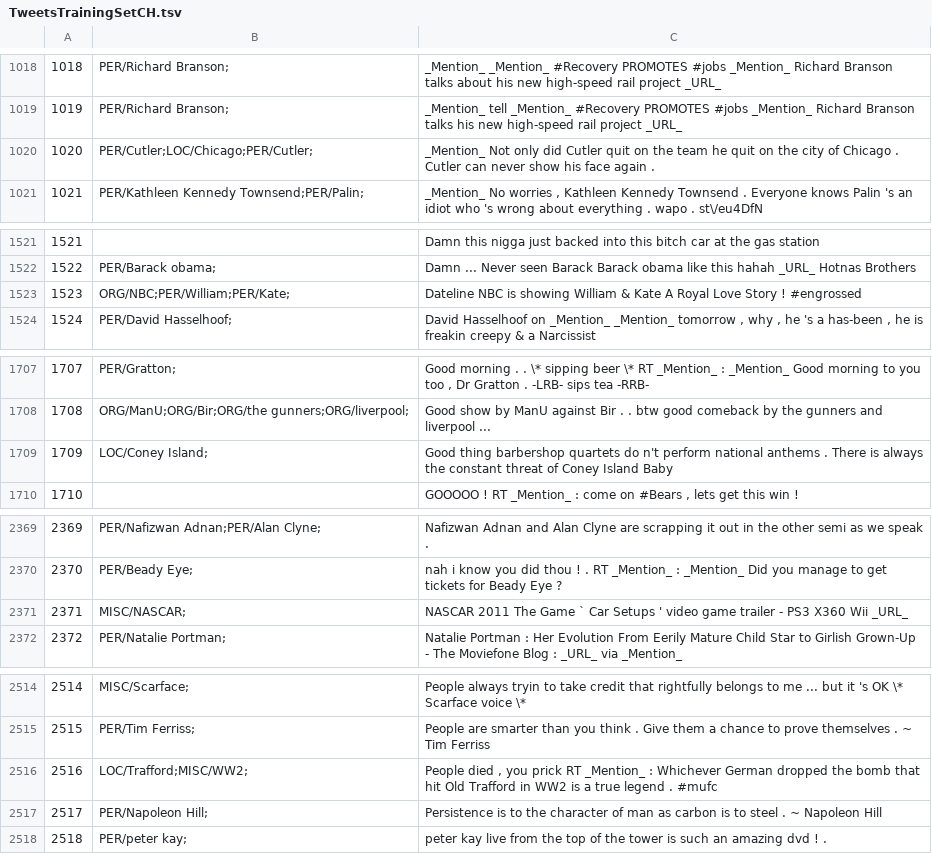
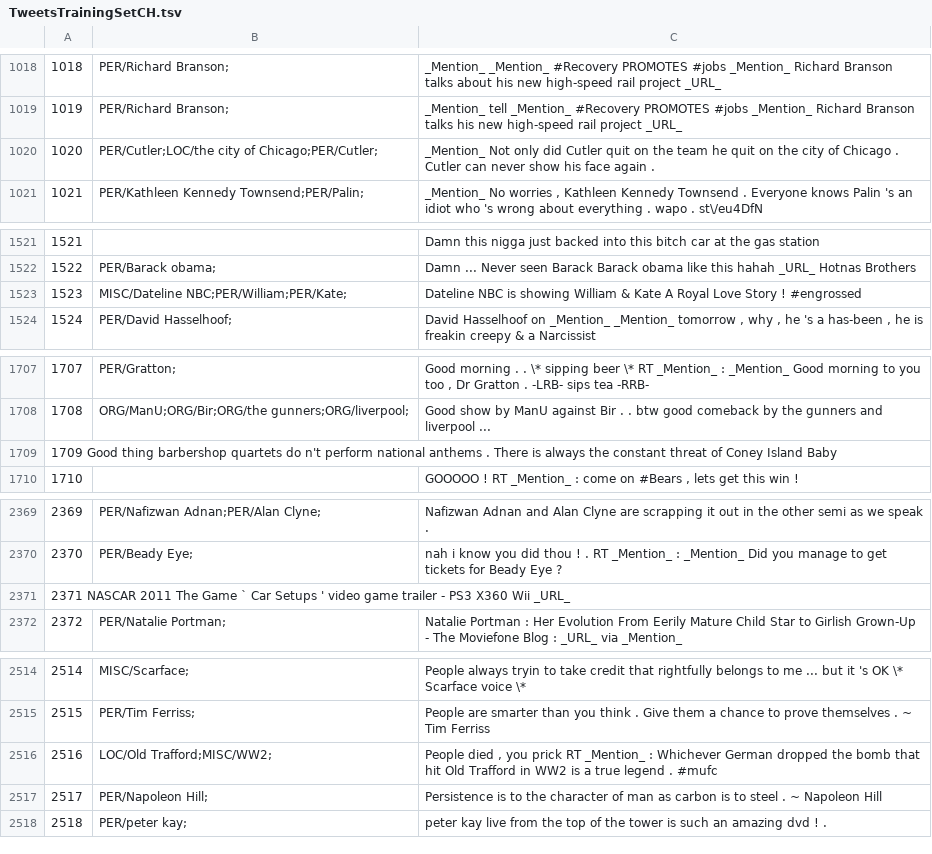
Before and after one commit to ampaeli/msm2013challengeTest, a TSV file: TweetsTrainingSetCH.tsv, drawn as a sheet; only a part is shown, gaps mark what is left out; the diff covers the shown part only.

Commit message:
1020 1523 1709 2371 2516 2611 2667 2694 2788
1020	PER/Cutler;LOC/Chicago;PER/Cutler;	_Mention_ Not only did Cutler quit on the team he quit on the city of Chicago . Cutler can never show his face again .
1020	PER/Cutler;LOC/the city of Chicago;PER/Cutler;	_Mention_ Not only did Cutler quit on the team he quit on the city of Chicago . Cutler can never show his face again .

1523	ORG/NBC;PER/William;PER/Kate;	Dateline NBC is showing William & Kate A Royal Love Story ! #engrossed
1523	MISC/Dateline NBC;PER/William;PER/Kate;	Dateline NBC is showing William & Kate A Royal Love Story ! #engrossed

1709	LOC/Coney Island;	Good thing barbershop quartets do n't perform national anthems . There is always the constant threat of Coney Island Baby
1709		Good thing barbershop quartets do n't perform national anthems . There is always the constant threat of Coney Island Baby

2371	MISC/NASCAR;	NASCAR 2011 The Game ` Car Setups ' video game trailer - PS3 X360 Wii _URL_
2371		NASCAR 2011 The Game ` Car Setups ' video game trailer - PS3 X360 Wii _URL_

2516	LOC/Trafford;MISC/WW2;	"People died , you prick RT _Mention_ : Whichever German dropped the bomb that hit Old Trafford in WW2 is a true legend . #mufc "
2516	LOC/Old Trafford;MISC/WW2;	"People died , you prick RT _Mention_ : Whichever German dropped the bomb that hit Old Trafford in WW2 is a true legend . #mufc "

2611	PER/Pence;	Rep. Pence Inadvertently Admits Bush Tax Cuts Did Not Work _URL_

2667	MISC/the Graham Norton show;ORG/BBC1;ORG/bbc;	"RT _Mention_ : Was on the Graham Norton show on BBC1 last night so if you were out partying and want to see it today , check bbc ip ..."

2694	PER/The Alan Titchmarsh show;	RT _Mention_ : Doing The Alan Titchmarsh show today ! ! I 'm Super duper excited ! ! Performing the Silence ! Make sure you all tune in ! ! xx
2788	ORG/French cabinet;	RT _Mention_ : French cabinet quits ahead of reshuffle _URL_

```diff
--- a/TweetsTrainingSetCH.tsv
+++ b/TweetsTrainingSetCH.tsv
@@ -1019,3 +1019,3 @@
 1019	PER/Richard Branson;	_Mention_ tell _Mention_  #Recovery PROMOTES #jobs  _Mention_ Richard Branson talks his new high-speed rail project _URL_
-1020	PER/Cutler;LOC/Chicago;PER/Cutler;	_Mention_ Not only did Cutler quit on the team he quit on the city of Chicago . Cutler can never show his face again .
+1020	PER/Cutler;LOC/the city of Chicago;PER/Cutler;	_Mention_ Not only did Cutler quit on the team he quit on the city of Chicago . Cutler can never show his face again .
 1021	PER/Kathleen Kennedy Townsend;PER/Palin;	"_Mention_ No worries , Kathleen Kennedy Townsend . Everyone knows Palin 's an idiot who 's wrong about everything . wapo . st\/eu4DfN"
@@ -1522,3 +1522,3 @@
 1522	PER/Barack obama;	Damn ... Never seen Barack Barack obama like this hahah _URL_ Hotnas Brothers
-1523	ORG/NBC;PER/William;PER/Kate;	Dateline NBC is showing William & Kate A Royal Love Story ! #engrossed
+1523	MISC/Dateline NBC;PER/William;PER/Kate;	Dateline NBC is showing William & Kate A Royal Love Story ! #engrossed
 1524	PER/David Hasselhoof;	"David Hasselhoof on _Mention_  _Mention_ tomorrow , why , he 's a has-been , he is freakin creepy & a Narcissist"
@@ -1708,3 +1708,3 @@
 1708	ORG/ManU;ORG/Bir;ORG/the gunners;ORG/liverpool;	Good show by ManU against Bir . . btw good comeback by the gunners and liverpool ...
-1709	LOC/Coney Island;	Good thing barbershop quartets do n't perform national anthems . There is always the constant threat of Coney Island Baby
+1709    Good thing barbershop quartets do n't perform national anthems . There is always the constant threat of Coney Island Baby
 1710		"GOOOOO ! RT _Mention_ : come on #Bears , lets get this win ! "
@@ -2370,3 +2370,3 @@
 2370	PER/Beady Eye;	nah i know you did thou ! . RT _Mention_ : _Mention_ Did you manage to get tickets for Beady Eye ?
-2371	MISC/NASCAR;	NASCAR 2011 The Game ` Car Setups ' video game trailer - PS3 X360 Wii _URL_
+2371    NASCAR 2011 The Game ` Car Setups ' video game trailer - PS3 X360 Wii _URL_
 2372	PER/Natalie Portman;	Natalie Portman : Her Evolution From Eerily Mature Child Star to Girlish Grown-Up - The Moviefone Blog : _URL_ via _Mention_
@@ -2515,3 +2515,3 @@
 2515	PER/Tim Ferriss;	People are smarter than you think . Give them a chance to prove themselves . ~ Tim Ferriss
-2516	LOC/Trafford;MISC/WW2;	"People died , you prick RT _Mention_ : Whichever German dropped the bomb that hit Old Trafford in WW2 is a true legend . #mufc "
+2516	LOC/Old Trafford;MISC/WW2;	"People died , you prick RT _Mention_ : Whichever German dropped the bomb that hit Old Trafford in WW2 is a true legend . #mufc "
 2517	PER/Napoleon Hill;	Persistence is to the character of man as carbon is to steel . ~ Napoleon Hill
```
Also changed, not shown: 4 edited cells elsewhere in this file.
